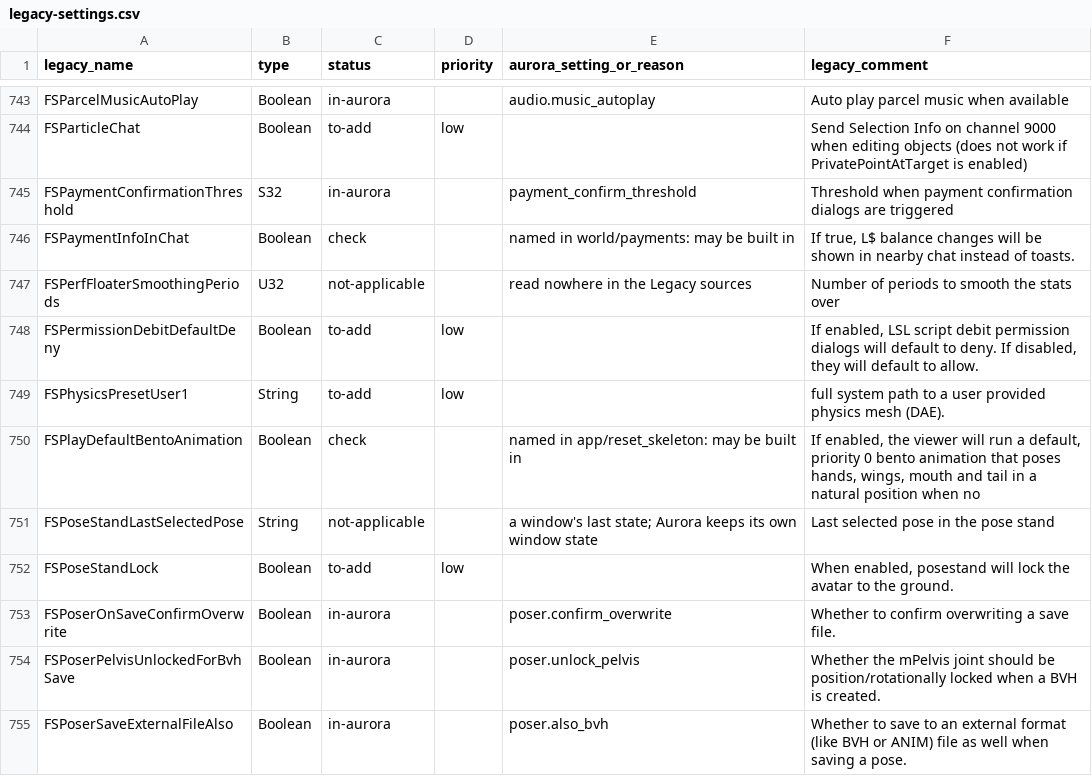
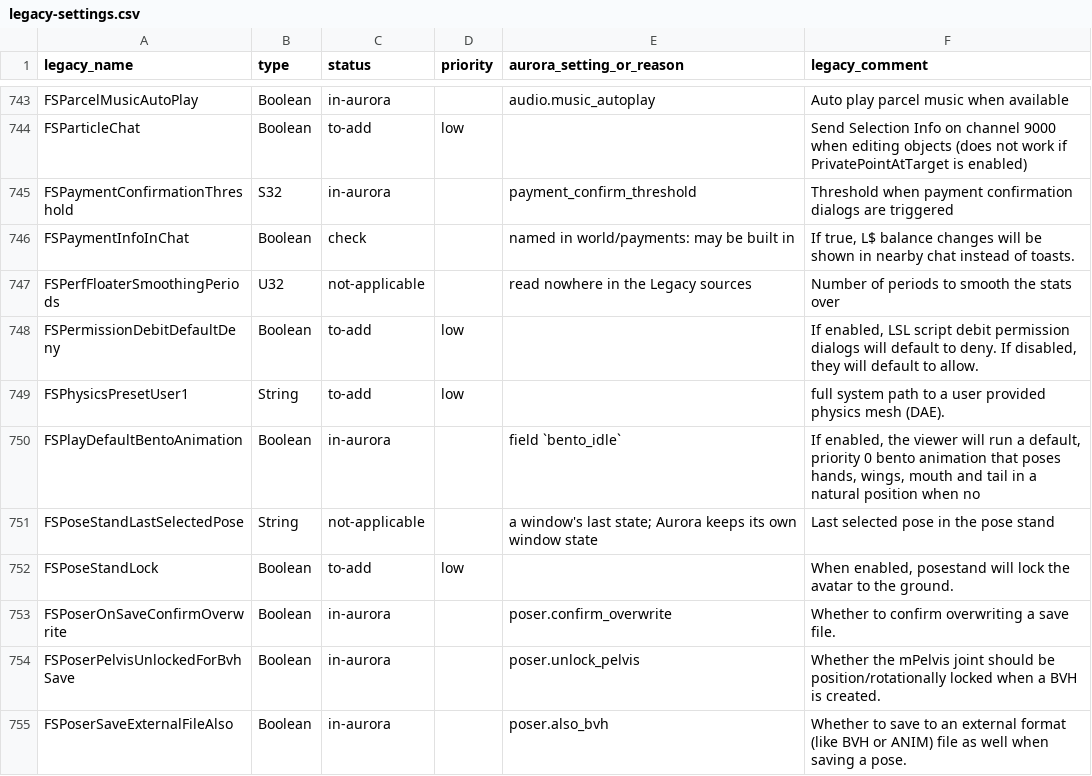
Before and after one commit to OliveiraLands/Aurora-Viewer, a CSV file: docs/legacy-settings.csv, drawn as a sheet; only a part is shown, gaps mark what is left out.

Commit message:
feat(avatar): Bento idle pose like the Legacy Viewer (#2399)
No issue

## What it is for

After an animation ends, a Bento mesh head, hands, wings or tail can
stay stuck in its last pose: a mouth left open, fingers splayed. The new
option "Fix Bento idle animation" plays a priority 0 Bento pose under
every other animation, so those parts fall back to a natural pose
whenever nothing else moves them. Other viewers see it too, because the
simulator plays it.

This particular case Lelutka head cleansed of scripts > used a petter,
in this case
https://marketplace.secondlife.com/s/Head-Scritcher/24674206 > animation
stuck

## Legacy Viewer origin

Yes: FSPlayDefaultBentoAnimation and ANIM_AGENT_BENTO_IDLE.
- `indra/newview/llagent.cpp`: `LLAgent::setRegion` (started on every
region change), `LLAgent::stopCurrentAnimations` (started again after
stopping animations)
- `indra/newview/llviewercontrol.cpp`:
`handlePlayBentoIdleAnimationChanged` (started / stopped as the setting
changes)
- `indra/llcharacter/llanimationstates.cpp`: `ANIM_AGENT_BENTO_IDLE`
- `indra/newview/app_settings/settings.xml`: default off

## What changes

- **Interface:** Preferences › Avatars › Animations › Bento › "Fix Bento
idle animation" (`bento_idle`, default **off**, as in the Legacy
Viewer); English, French and Japanese text.
- **Network:** AgentAnimation start of ANIM_AGENT_BENTO_IDLE once
arrived and after every arrival (login, teleport, crossing), start /
stop when the setting changes, start again after Stop animations. Same
request rule as the static eyes (`lookat::StaticEyes`): nothing is sent
to stop what was never started.

## Screenshots

Before: the mouth stays open after an animation ends. With the option
on, it goes back to the natural open pose (no picture needed: it is the
normal face).

![Mouth stuck open after an animation
ends](https://raw.githubusercontent.com/RheaMercury/Aurora-Viewer/captures-pr-2399/before.png)

## Tests

- [x] `scripts/check.ps1` green (fmt, clippy, tests)
- [x] Demo: the setting toggled on / off sends the start / stop requests
(log lines `bento idle pose: start / stop asked of the simulator`)
- [x] Validated by the human before the PR: 2026-11-05, on the grid
(stuck pose fixed with the option on)

## Limits and follow-up

None.

```diff
--- a/docs/legacy-settings.csv
+++ b/docs/legacy-settings.csv
@@ -749,3 +749,3 @@ FSPermissionDebitDefaultDeny,Boolean,to-add,low,,"If enabled, LSL script debit p
 FSPhysicsPresetUser1,String,to-add,low,,full system path to a user provided physics mesh (DAE).
-FSPlayDefaultBentoAnimation,Boolean,check,,named in app/reset_skeleton: may be built in,"If enabled, the viewer will run a default, priority 0 bento animation that poses hands, wings, mouth and tail in a natural position when no "
+FSPlayDefaultBentoAnimation,Boolean,in-aurora,,field `bento_idle`,"If enabled, the viewer will run a default, priority 0 bento animation that poses hands, wings, mouth and tail in a natural position when no "
 FSPoseStandLastSelectedPose,String,not-applicable,,a window's last state; Aurora keeps its own window state,Last selected pose in the pose stand
```
Also changed, not shown: 9 other files.
